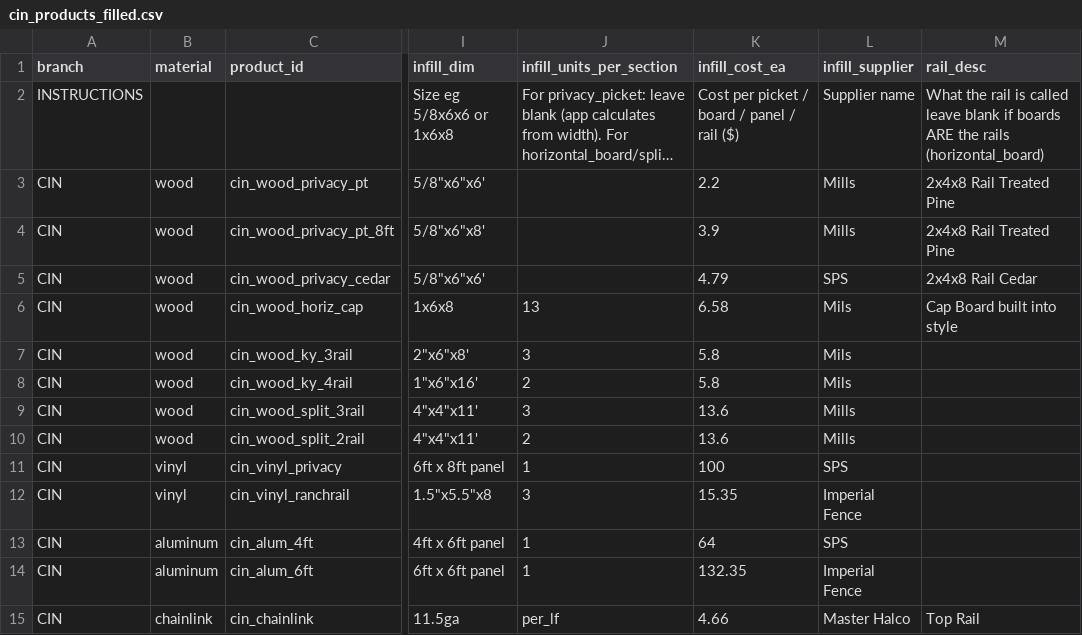
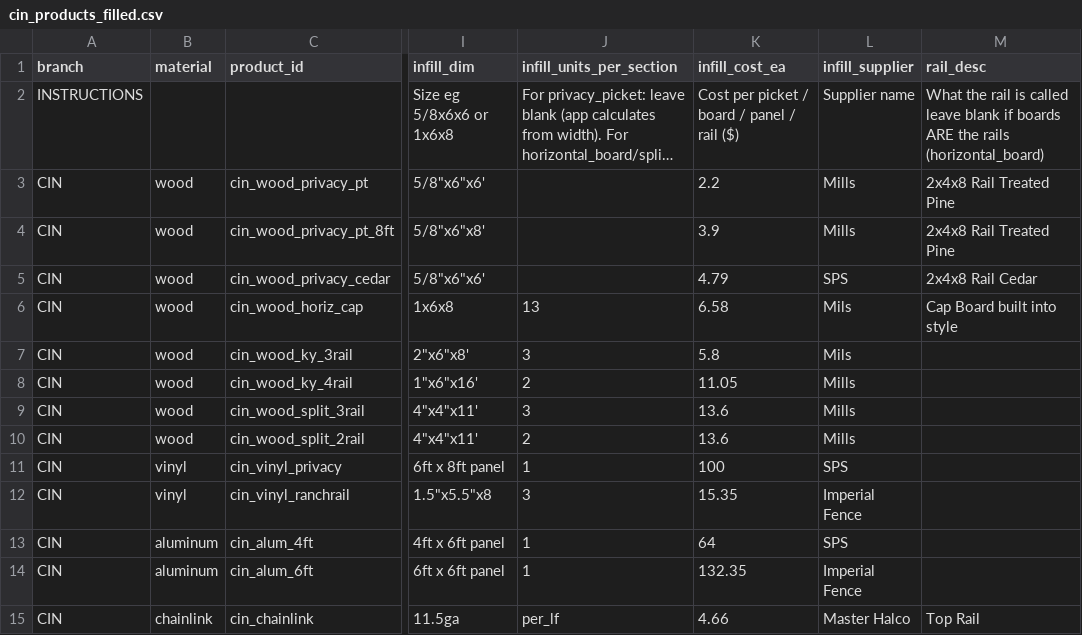
Before and after one commit to nbhf757/heartwood-fence, a CSV file: cin_products_filled.csv, drawn as a sheet; only a part is shown, gaps mark what is left out; long unchanged cells end in …; the diff names each change by its address in the sheet, - before the commit and + after, or states it on an @@ line.

```diff
--- a/cin_products_filled.csv
+++ b/cin_products_filled.csv
-K8 (infill_cost_ea): 5.8
+K8 (infill_cost_ea): 11.05
-L8 (infill_supplier): Mils
+L8 (infill_supplier): Mills
```
Also changed, not shown: 1 other file.
